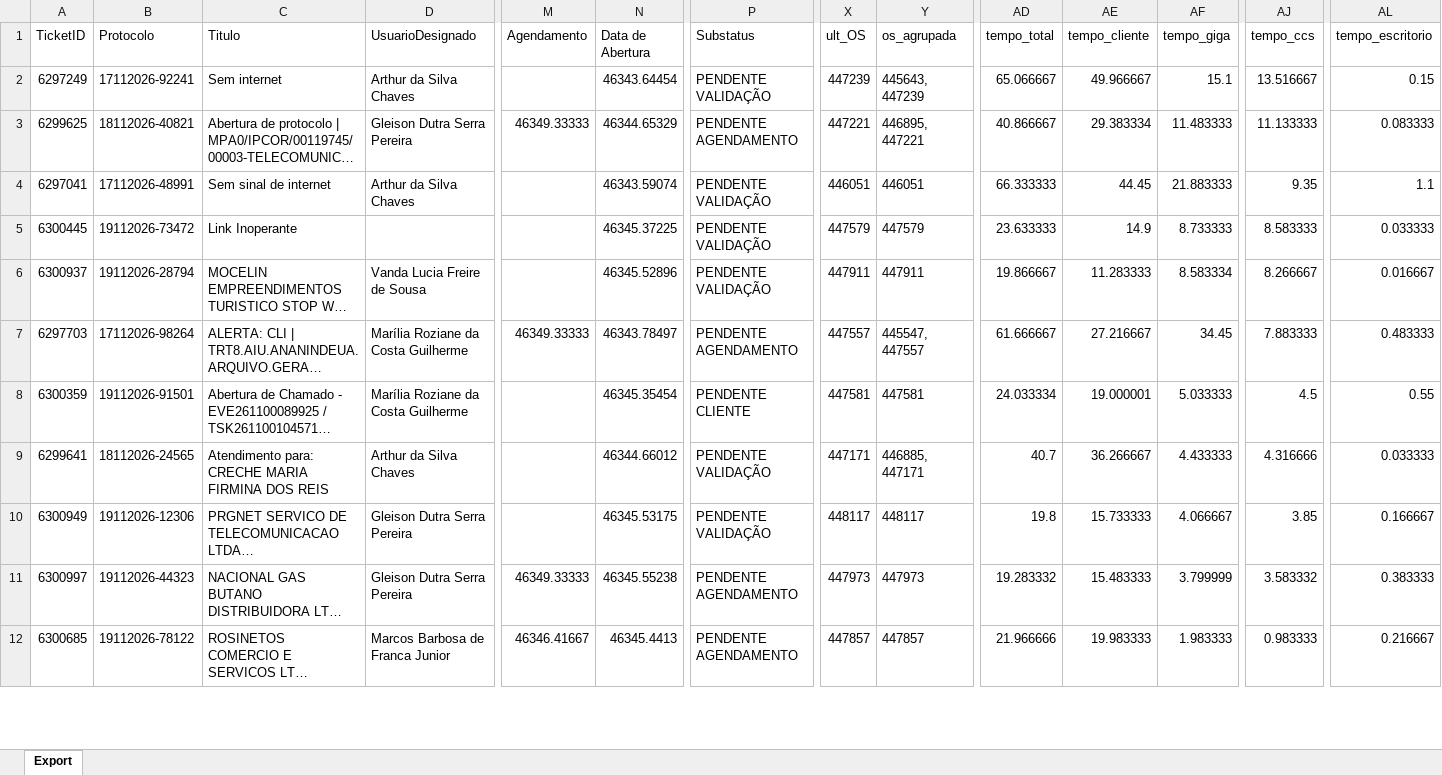
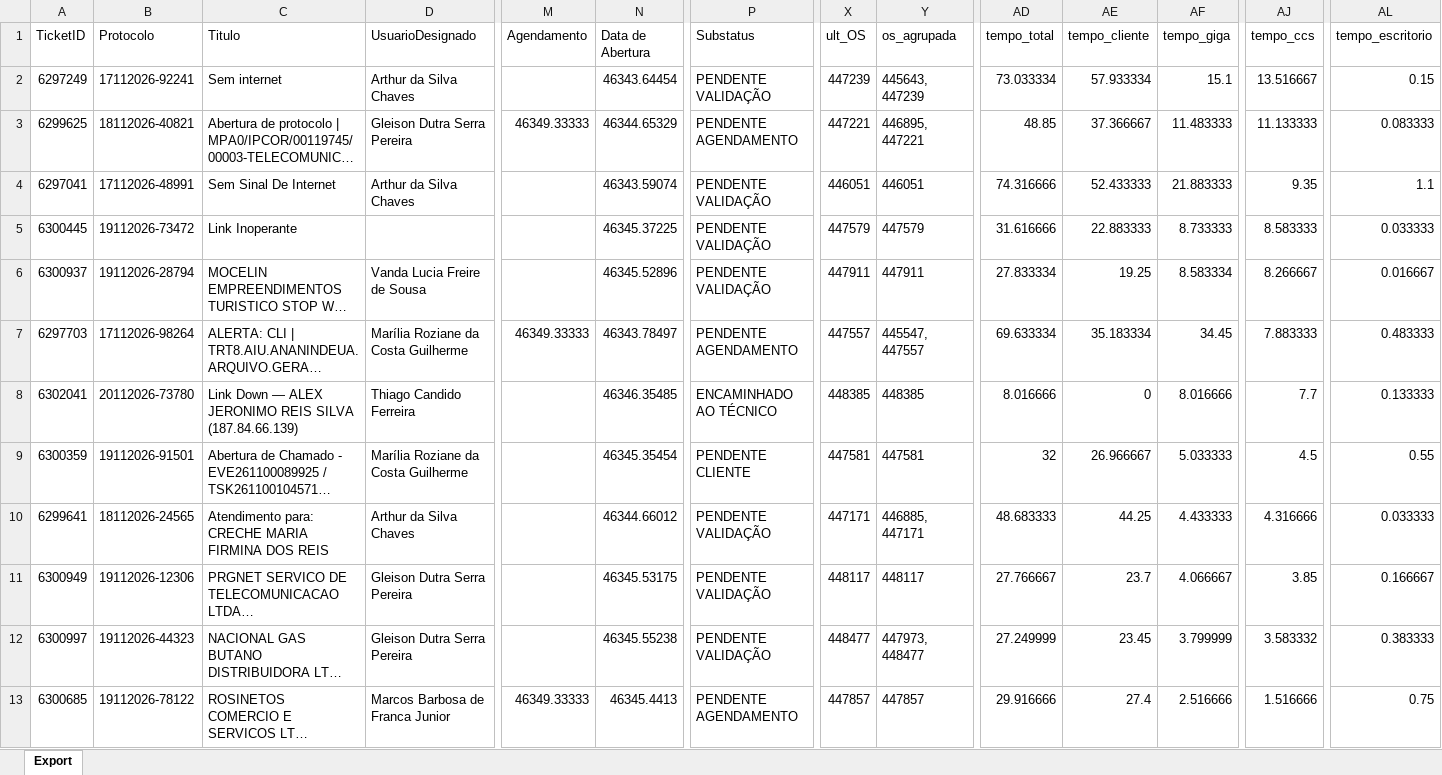
Before and after one commit to iatimcll-blip/Acompanhamento-Jarvis, an Excel workbook: data/pbi_abertos.xlsx, sheet Export, drawn as a sheet; only a part is shown, gaps mark what is left out; long unchanged cells end in …; values as stored, in another font and other column widths than the file's, no borders; addresses are those after the commit; rows hold the shown columns only; the diff covers the shown part only; the diff names each change by its address in the sheet, - before the commit and + after, or states it on an @@ line.

```diff
--- a/data/pbi_abertos.xlsx (sheet Export)
+++ b/data/pbi_abertos.xlsx (sheet Export)
-AD2 (tempo_total): 65.066667
+AD2 (tempo_total): 73.033334
-AE2 (tempo_cliente): 49.966667
+AE2 (tempo_cliente): 57.933334
-AD3 (tempo_total): 40.866667
+AD3 (tempo_total): 48.85
-AE3 (tempo_cliente): 29.383334
+AE3 (tempo_cliente): 37.366667
-C4 (Titulo): Sem sinal de internet
+C4 (Titulo): Sem Sinal De Internet
-AD4 (tempo_total): 66.333333
+AD4 (tempo_total): 74.316666
-AE4 (tempo_cliente): 44.45
+AE4 (tempo_cliente): 52.433333
-AD5 (tempo_total): 23.633333
+AD5 (tempo_total): 31.616666
-AE5 (tempo_cliente): 14.9
+AE5 (tempo_cliente): 22.883333
-AD6 (tempo_total): 19.866667
+AD6 (tempo_total): 27.833334
-AE6 (tempo_cliente): 11.283333
+AE6 (tempo_cliente): 19.25
-AD7 (tempo_total): 61.666667
+AD7 (tempo_total): 69.633334
-AE7 (tempo_cliente): 27.216667
+AE7 (tempo_cliente): 35.183334
+row 8: 6302041 | 20112026-73780 | Link Down — ALEX JERONIMO REIS SILVA (187.84.66.139) | Thiago Candido Ferreira |  | 46346.35485 | ENCAMINHADO AO TÉCNICO | 448385 | 448385 | 8.016666 | 0 | 8.016666 | 7.7 | 0.133333
-AD9 (tempo_total): 24.033334
+AD9 (tempo_total): 32
-AE9 (tempo_cliente): 19.000001
+AE9 (tempo_cliente): 26.966667
-AD10 (tempo_total): 40.7
+AD10 (tempo_total): 48.683333
-AE10 (tempo_cliente): 36.266667
+AE10 (tempo_cliente): 44.25
-AD11 (tempo_total): 19.8
+AD11 (tempo_total): 27.766667
-AE11 (tempo_cliente): 15.733333
+AE11 (tempo_cliente): 23.7
-M12 (Agendamento): 46349.33333
+M12 (Agendamento): (empty)
-P12 (Substatus): PENDENTE AGENDAMENTO
+P12 (Substatus): PENDENTE VALIDAÇÃO
-X12 (ult_OS): 447973
+X12 (ult_OS): 448477
-Y12 (os_agrupada): 447973
+Y12 (os_agrupada): 447973, 448477
-AD12 (tempo_total): 19.283332
+AD12 (tempo_total): 27.249999
-AE12 (tempo_cliente): 15.483333
+AE12 (tempo_cliente): 23.45
-M13 (Agendamento): 46346.41667
+M13 (Agendamento): 46349.33333
-AD13 (tempo_total): 21.966666
+AD13 (tempo_total): 29.916666
-AE13 (tempo_cliente): 19.983333
+AE13 (tempo_cliente): 27.4
-AF13 (tempo_giga): 1.983333
+AF13 (tempo_giga): 2.516666
-AJ13 (tempo_ccs): 0.983333
+AJ13 (tempo_ccs): 1.516666
-AL13 (tempo_escritorio): 0.216667
+AL13 (tempo_escritorio): 0.75
```
Also changed, not shown: 1 added row, 1 removed row and 30 edited cells elsewhere in this sheet.
